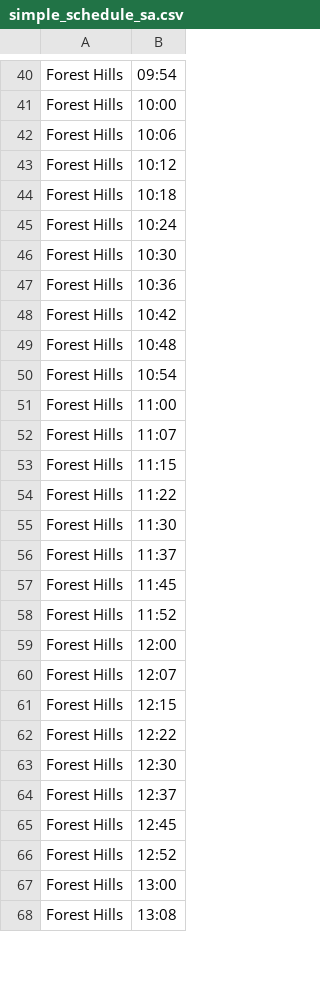
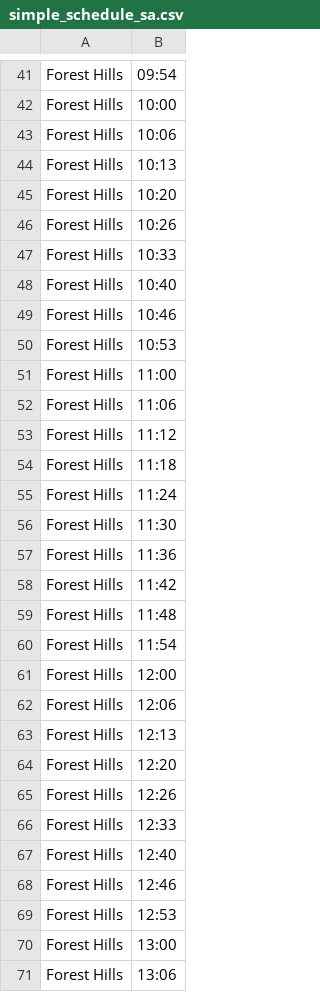
Before and after one commit to SujanDM04/MBTA-LATEST, a CSV file: reports/simple_schedule_sa.csv, drawn as a sheet; only a part is shown, gaps mark what is left out; the diff covers the shown part only.

```diff
--- a/reports/simple_schedule_sa.csv
+++ b/reports/simple_schedule_sa.csv
@@ -42,27 +43,29 @@ Forest Hills,10:00
 Forest Hills,10:06
-Forest Hills,10:12
-Forest Hills,10:18
-Forest Hills,10:24
-Forest Hills,10:30
-Forest Hills,10:36
-Forest Hills,10:42
-Forest Hills,10:48
-Forest Hills,10:54
+Forest Hills,10:13
+Forest Hills,10:20
+Forest Hills,10:26
+Forest Hills,10:33
+Forest Hills,10:40
+Forest Hills,10:46
+Forest Hills,10:53
 Forest Hills,11:00
-Forest Hills,11:07
-Forest Hills,11:15
-Forest Hills,11:22
+Forest Hills,11:06
+Forest Hills,11:12
+Forest Hills,11:18
+Forest Hills,11:24
 Forest Hills,11:30
-Forest Hills,11:37
-Forest Hills,11:45
-Forest Hills,11:52
+Forest Hills,11:36
+Forest Hills,11:42
+Forest Hills,11:48
+Forest Hills,11:54
 Forest Hills,12:00
-Forest Hills,12:07
-Forest Hills,12:15
-Forest Hills,12:22
-Forest Hills,12:30
-Forest Hills,12:37
-Forest Hills,12:45
-Forest Hills,12:52
+Forest Hills,12:06
+Forest Hills,12:13
+Forest Hills,12:20
+Forest Hills,12:26
+Forest Hills,12:33
+Forest Hills,12:40
+Forest Hills,12:46
+Forest Hills,12:53
 Forest Hills,13:00
-Forest Hills,13:08
+Forest Hills,13:06
```
Also changed, not shown: 9 added rows, 7 removed rows and 70 edited cells elsewhere in this file, reports/ga_frequency_analysis.csv, reports/hc_frequency_analysis.csv, 16 other files.
